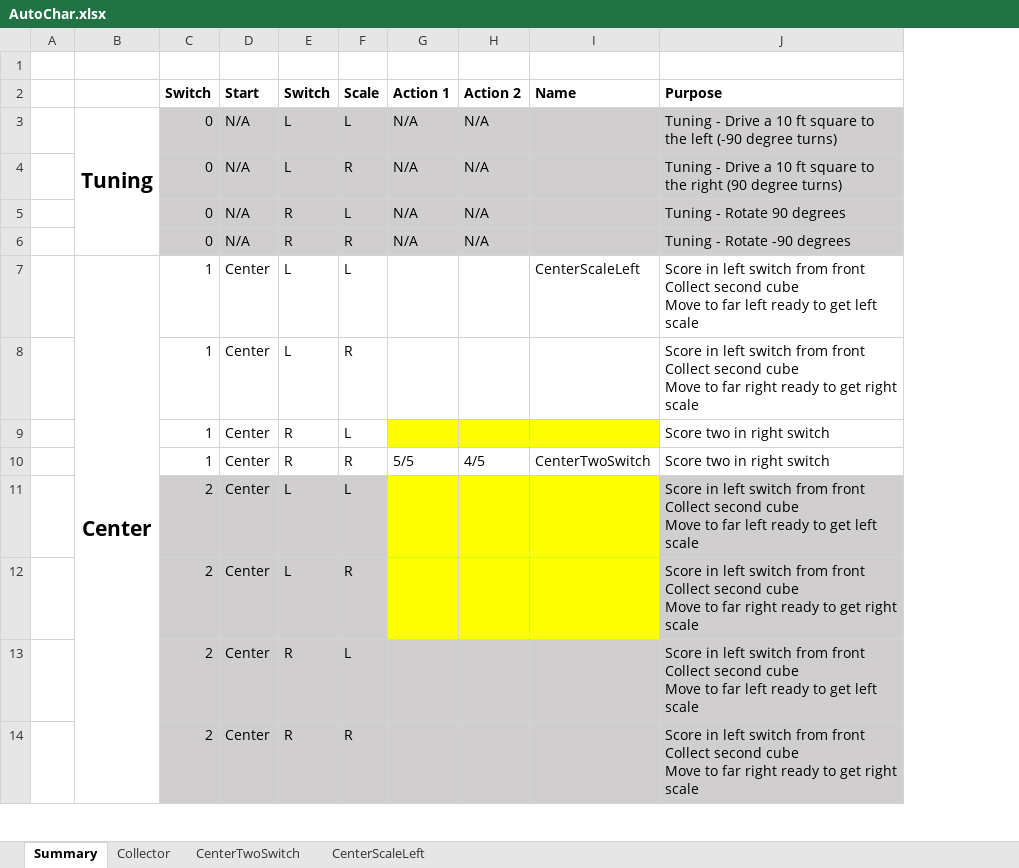
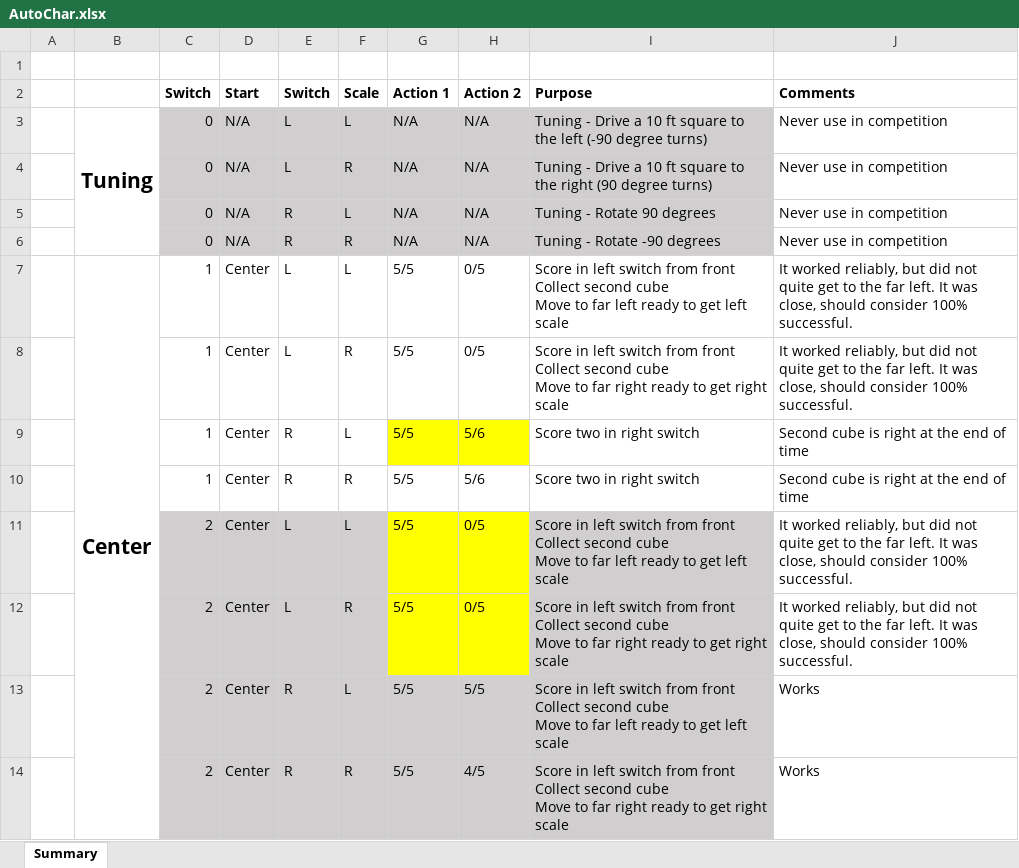
Before and after one commit to errorcodexero/robotdev, an Excel workbook: robots/claymore/AutoChar.xlsx, sheet Summary, drawn as a sheet; only a part is shown; values as stored, in another font and other column widths than the file's, no borders; removed rows and columns are numbered as before the commit, all else as after; the diff covers the shown part only; the diff names each change by its address in the sheet, - before the commit and + after, or states it on an @@ line.

```diff
--- a/robots/claymore/AutoChar.xlsx (sheet Summary)
+++ b/robots/claymore/AutoChar.xlsx (sheet Summary)
-sheet tab: Collector
-sheet tab: CenterTwoSwitch
-sheet tab: CenterScaleLeft
-column I (Name), rows 7-10: CenterScaleLeft |  |  | CenterTwoSwitch
+column J (Comments), rows 3-14: Never use in competition | Never use in competition | Never use in competition | Never use in competition | It worked reliably, but did not quite get to the far left. It was close, should consider 100% successful. | It worked reliably, but did not quite get to the far left. It was close, should consider 100% successful. | Second cube is right at the end of time | Second cube is right at the end of time | It worked reliably, but did not quite get to the far left. It was close, should consider 100% successful. | It worked reliably, but did not quite get to the far left. It was close, should consider 100% successful. | Works | Works
-G7:G9 (Action 1): (empty)
+G7:G9 (Action 1): 5/5
-H7:H8 (Action 2): (empty)
+H7:H8 (Action 2): 0/5
-H9 (Action 2): (empty)
+H9 (Action 2): 5/6
-H10 (Action 2): 4/5
+H10 (Action 2): 5/6
-G11:G14 (Action 1): (empty)
+G11:G14 (Action 1): 5/5
-H11:H12 (Action 2): (empty)
+H11:H12 (Action 2): 0/5
-H13 (Action 2): (empty)
+H13 (Action 2): 5/5
-H14 (Action 2): (empty)
+H14 (Action 2): 4/5
```
Also changed, not shown: 54 edited cells and cell formats elsewhere in this sheet.
